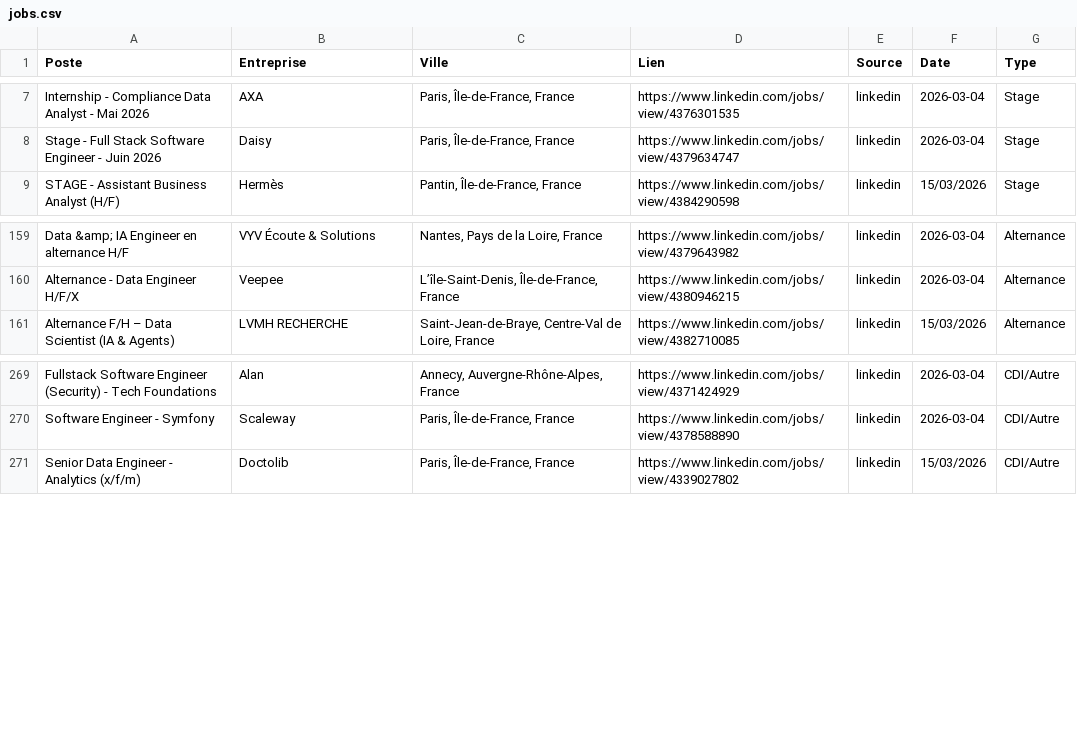
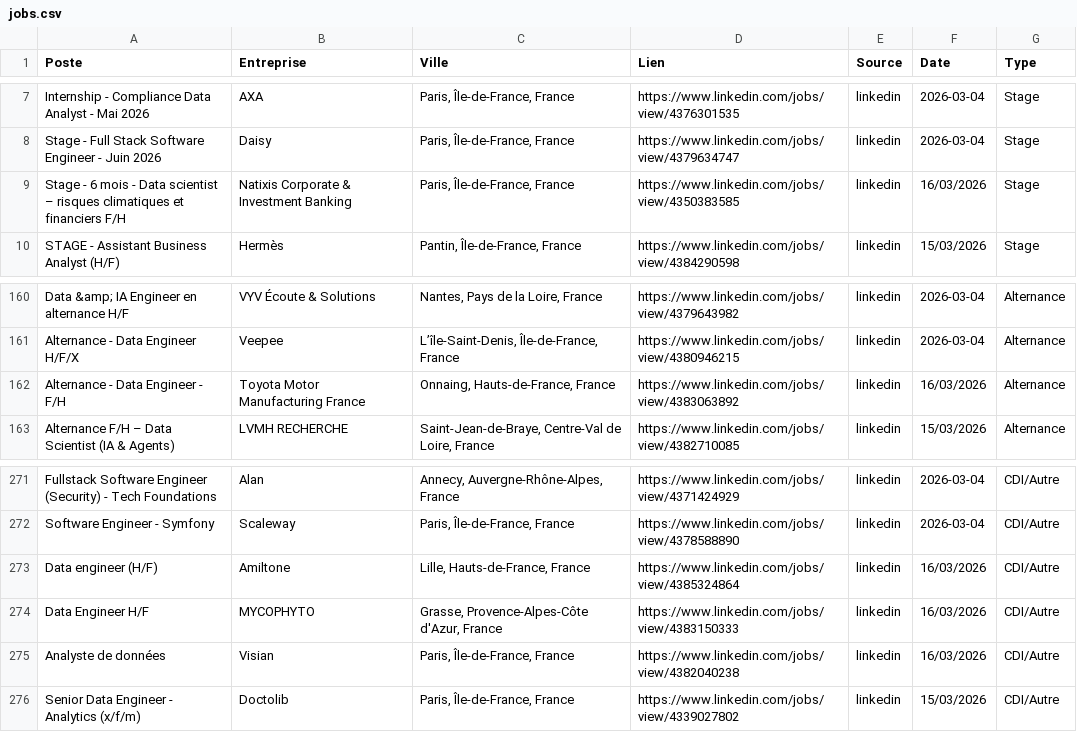
Before and after one commit to sebaarayacastro1/job-hub-france, a CSV file: data/jobs.csv, drawn as a sheet; only a part is shown, gaps mark what is left out.

Commit message:
Auto-update & Heartbeat: 16-03-2026 06:14

```diff
--- a/data/jobs.csv
+++ b/data/jobs.csv
@@ -8,2 +8,3 @@ Internship - Compliance Data Analyst - Mai 2026,AXA,"Paris, Île-de-France, Fran
 Stage - Full Stack Software Engineer - Juin 2026,Daisy,"Paris, Île-de-France, France",https://www.linkedin.com/jobs/view/4379634747,linkedin,2026-03-04,Stage
+Stage - 6 mois - Data scientist – risques climatiques et financiers F/H,Natixis Corporate & Investment Banking,"Paris, Île-de-France, France",https://www.linkedin.com/jobs/view/4350383585,linkedin,16/03/2026,Stage
 STAGE - Assistant Business Analyst (H/F),Hermès,"Pantin, Île-de-France, France",https://www.linkedin.com/jobs/view/4384290598,linkedin,15/03/2026,Stage
@@ -160,2 +161,3 @@ Data &amp; IA Engineer en alternance H/F,VYV Écoute & Solutions,"Nantes, Pays d
 Alternance - Data Engineer H/F/X,Veepee,"L’île-Saint-Denis, Île-de-France, France",https://www.linkedin.com/jobs/view/4380946215,linkedin,2026-03-04,Alternance
+Alternance - Data Engineer - F/H,Toyota Motor Manufacturing France,"Onnaing, Hauts-de-France, France",https://www.linkedin.com/jobs/view/4383063892,linkedin,16/03/2026,Alternance
 Alternance F/H – Data Scientist (IA & Agents),LVMH RECHERCHE,"Saint-Jean-de-Braye, Centre-Val de Loire, France",https://www.linkedin.com/jobs/view/4382710085,linkedin,15/03/2026,Alternance
@@ -270,2 +272,5 @@ Fullstack Software Engineer (Security) - Tech Foundations,Alan,"Annecy, Auvergne
 Software Engineer - Symfony,Scaleway,"Paris, Île-de-France, France",https://www.linkedin.com/jobs/view/4378588890,linkedin,2026-03-04,CDI/Autre
+Data engineer (H/F),Amiltone,"Lille, Hauts-de-France, France",https://www.linkedin.com/jobs/view/4385324864,linkedin,16/03/2026,CDI/Autre
+Data Engineer H/F,MYCOPHYTO,"Grasse, Provence-Alpes-Côte d'Azur, France",https://www.linkedin.com/jobs/view/4383150333,linkedin,16/03/2026,CDI/Autre
+Analyste de données,Visian,"Paris, Île-de-France, France",https://www.linkedin.com/jobs/view/4382040238,linkedin,16/03/2026,CDI/Autre
 Senior Data Engineer - Analytics (x/f/m),Doctolib,"Paris, Île-de-France, France",https://www.linkedin.com/jobs/view/4339027802,linkedin,15/03/2026,CDI/Autre
```
